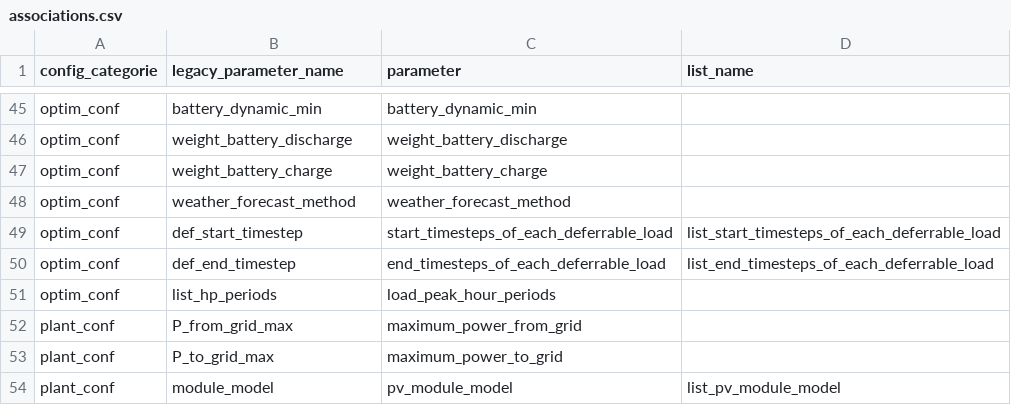
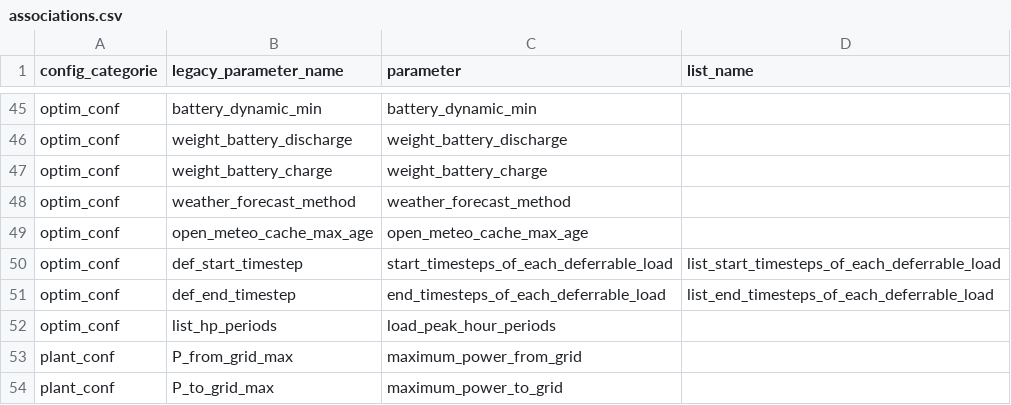
Before and after one commit to davidusb-geek/emhass, a CSV file: src/emhass/data/associations.csv, drawn as a sheet; only a part is shown, gaps mark what is left out; the shorter side is filled out with more unchanged rows.

Commit message:
Added an open_meteo_cache_max_age config option to control Open-Meteo JSON reponse caching

```diff
--- a/src/emhass/data/associations.csv
+++ b/src/emhass/data/associations.csv
@@ -48,2 +48,3 @@ optim_conf,weight_battery_charge,weight_battery_charge
 optim_conf,weather_forecast_method,weather_forecast_method
+optim_conf,open_meteo_cache_max_age,open_meteo_cache_max_age
 optim_conf,def_start_timestep,start_timesteps_of_each_deferrable_load,list_start_timesteps_of_each_deferrable_load
```
Also changed, not shown: 4 other files.
